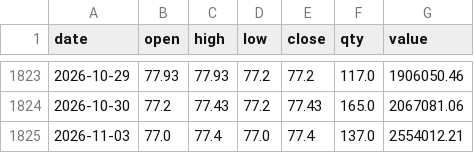
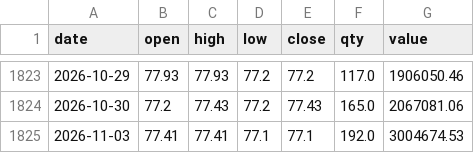
Before and after one commit to consultingapartment/Food8MSE, a CSV file: inputs/prices/MFC.csv, drawn as a sheet; only a part is shown, gaps mark what is left out.

```diff
--- a/inputs/prices/MFC.csv
+++ b/inputs/prices/MFC.csv
@@ -1824,2 +1824,2 @@ date,open,high,low,close,qty,value
 2026-10-30,77.2,77.43,77.2,77.43,165.0,2067081.06
-2026-11-03,77.0,77.4,77.0,77.4,137.0,2554012.21
+2026-11-03,77.41,77.41,77.1,77.1,192.0,3004674.53
```
Also changed, not shown: inputs/market.csv, inputs/prices/APU.csv, 13 other files.
